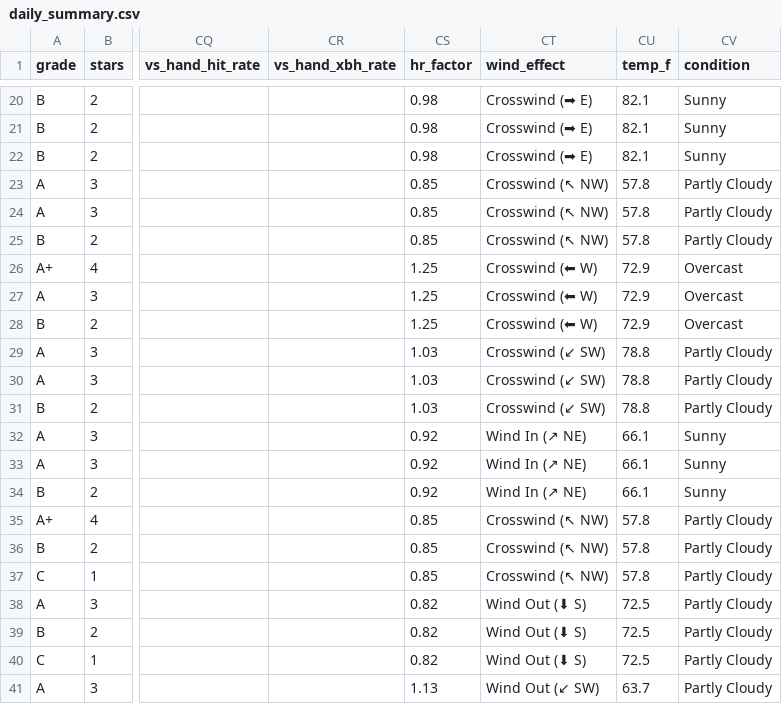
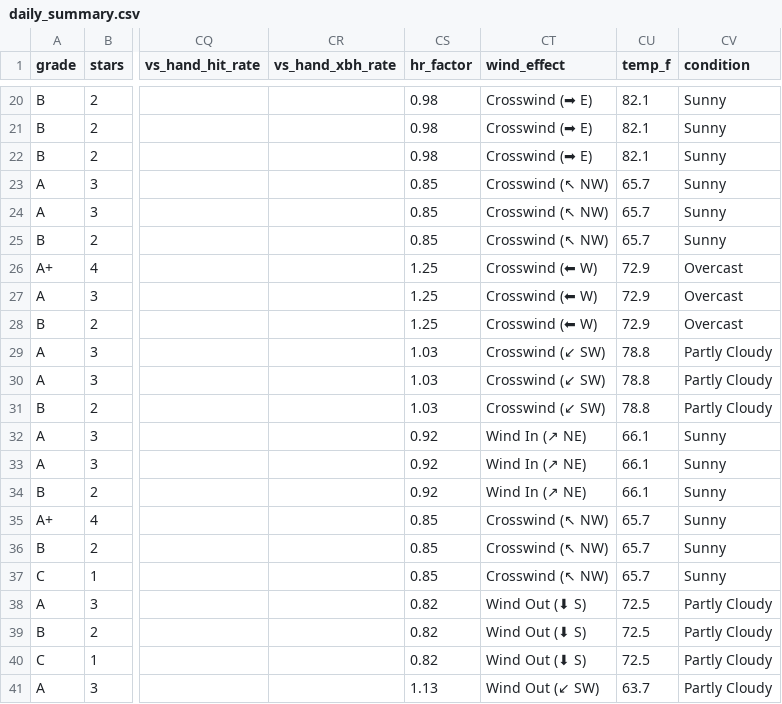
Before and after one commit to prsm-labs/going-yard, a CSV file: public/data/daily_summary.csv, drawn as a sheet; only a part is shown, gaps mark what is left out; the diff names each change by its address in the sheet, - before the commit and + after, or states it on an @@ line.

Commit message:
Daily data update 2026-04-22

```diff
--- a/public/data/daily_summary.csv
+++ b/public/data/daily_summary.csv
-CU23:CU25 (temp_f): 57.8
+CU23:CU25 (temp_f): 65.7
-CV23:CV25 (condition): Partly Cloudy
+CV23:CV25 (condition): Sunny
-CU35:CU37 (temp_f): 57.8
+CU35:CU37 (temp_f): 65.7
-CV35:CV37 (condition): Partly Cloudy
+CV35:CV37 (condition): Sunny
```
Also changed, not shown: 4 other files.
